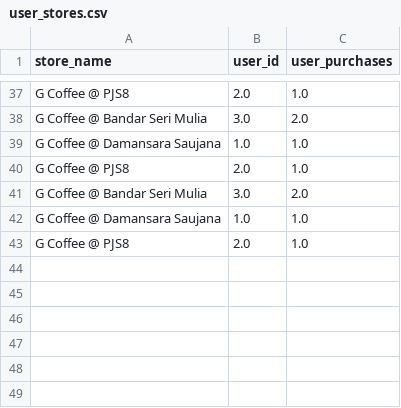
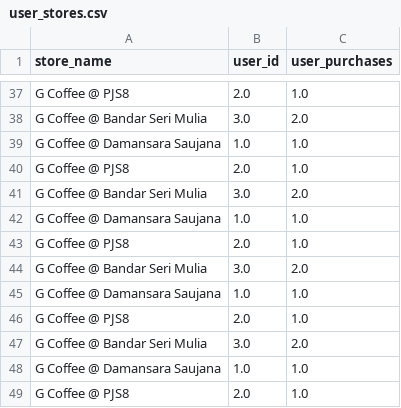
Before and after one commit to mslepowron/tp-distribuidos, a CSV file: storage/user_stores.csv, drawn as a sheet; only a part is shown, gaps mark what is left out; the diff names each change by its address in the sheet, - before the commit and + after, or states it on an @@ line.

```diff
--- a/storage/user_stores.csv
+++ b/storage/user_stores.csv
+row 44: G Coffee @ Bandar Seri Mulia | 3.0 | 2.0
+row 45: G Coffee @ Damansara Saujana | 1.0 | 1.0
+row 46: G Coffee @ PJS8 | 2.0 | 1.0
+row 47: G Coffee @ Bandar Seri Mulia | 3.0 | 2.0
+row 48: G Coffee @ Damansara Saujana | 1.0 | 1.0
+row 49: G Coffee @ PJS8 | 2.0 | 1.0
```
Also changed, not shown: storage/stores.csv, storage/users.csv, 1 other file.
